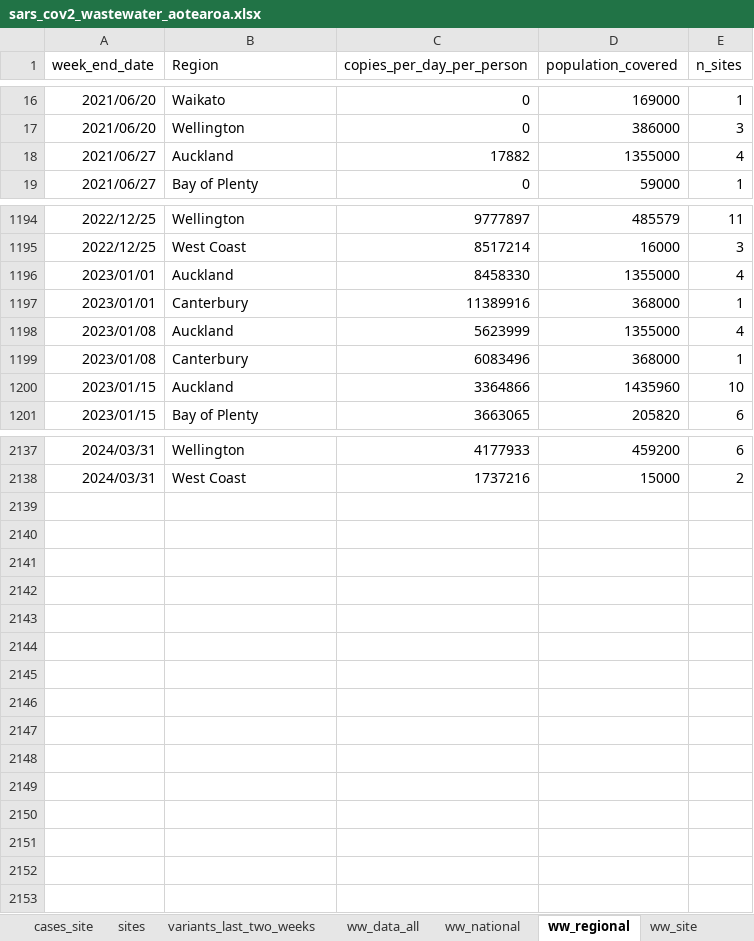
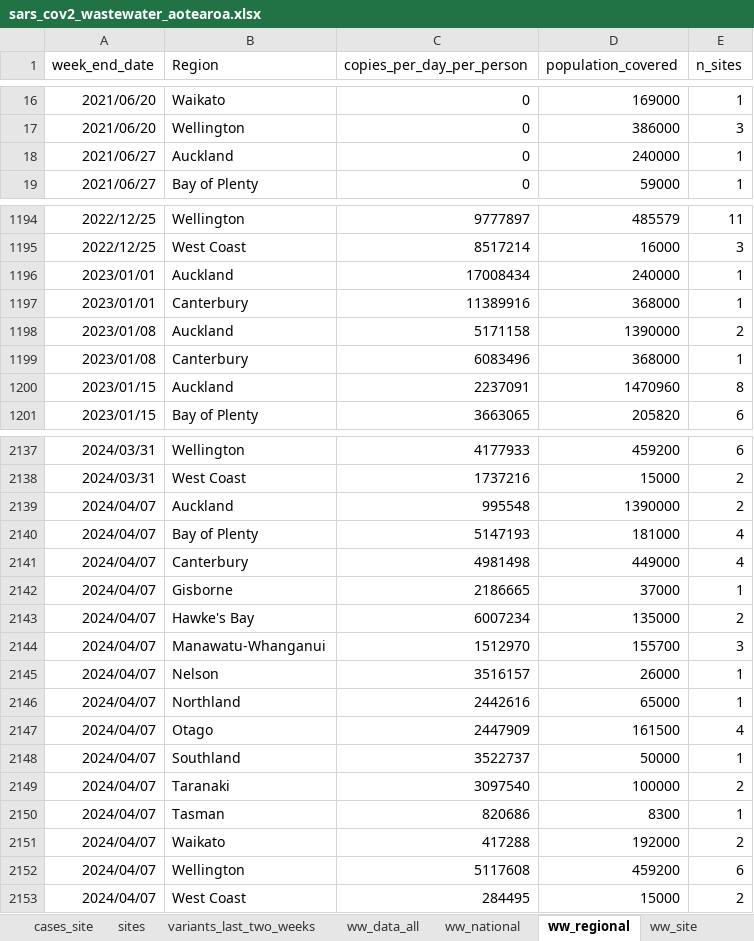
Before and after one commit to ESR-NZ/covid_in_wastewater, an Excel workbook: data/sars_cov2_wastewater_aotearoa.xlsx, sheet ww_regional, drawn as a sheet; only a part is shown, gaps mark what is left out; values as stored, in another font and other column widths than the file's, no borders; table styles not drawn; the diff covers the shown part only; the diff names each change by its address in the sheet, - before the commit and + after, or states it on an @@ line.

```diff
--- a/data/sars_cov2_wastewater_aotearoa.xlsx (sheet ww_regional)
+++ b/data/sars_cov2_wastewater_aotearoa.xlsx (sheet ww_regional)
-C18 (copies_per_day_per_person): 17882
+C18 (copies_per_day_per_person): 0
-D18 (population_covered): 1355000
+D18 (population_covered): 240000
-E18 (n_sites): 4
+E18 (n_sites): 1
-C1196 (copies_per_day_per_person): 8458330
+C1196 (copies_per_day_per_person): 17008434
-D1196 (population_covered): 1355000
+D1196 (population_covered): 240000
-E1196 (n_sites): 4
+E1196 (n_sites): 1
-C1198 (copies_per_day_per_person): 5623999
+C1198 (copies_per_day_per_person): 5171158
-D1198 (population_covered): 1355000
+D1198 (population_covered): 1390000
-E1198 (n_sites): 4
+E1198 (n_sites): 2
-C1200 (copies_per_day_per_person): 3364866
+C1200 (copies_per_day_per_person): 2237091
-D1200 (population_covered): 1435960
+D1200 (population_covered): 1470960
-E1200 (n_sites): 10
+E1200 (n_sites): 8
+row 2139: 2024/04/07 | Auckland | 995548 | 1390000 | 2
+row 2140: 2024/04/07 | Bay of Plenty | 5147193 | 181000 | 4
+row 2141: 2024/04/07 | Canterbury | 4981498 | 449000 | 4
+row 2142: 2024/04/07 | Gisborne | 2186665 | 37000 | 1
+row 2143: 2024/04/07 | Hawke's Bay | 6007234 | 135000 | 2
+row 2144: 2024/04/07 | Manawatu-Whanganui | 1512970 | 155700 | 3
+row 2145: 2024/04/07 | Nelson | 3516157 | 26000 | 1
+row 2146: 2024/04/07 | Northland | 2442616 | 65000 | 1
+row 2147: 2024/04/07 | Otago | 2447909 | 161500 | 4
+row 2148: 2024/04/07 | Southland | 3522737 | 50000 | 1
+row 2149: 2024/04/07 | Taranaki | 3097540 | 100000 | 2
+row 2150: 2024/04/07 | Tasman | 820686 | 8300 | 1
+row 2151: 2024/04/07 | Waikato | 417288 | 192000 | 2
+row 2152: 2024/04/07 | Wellington | 5117608 | 459200 | 6
+row 2153: 2024/04/07 | West Coast | 284495 | 15000 | 2
```
Also changed, not shown: 418 edited cells elsewhere in this sheet, sheet cases_site, sheet ww_national, sheet ww_data_all, sheet ww_site, sheet cases_regional, sheet cases_national, 7 other files.
